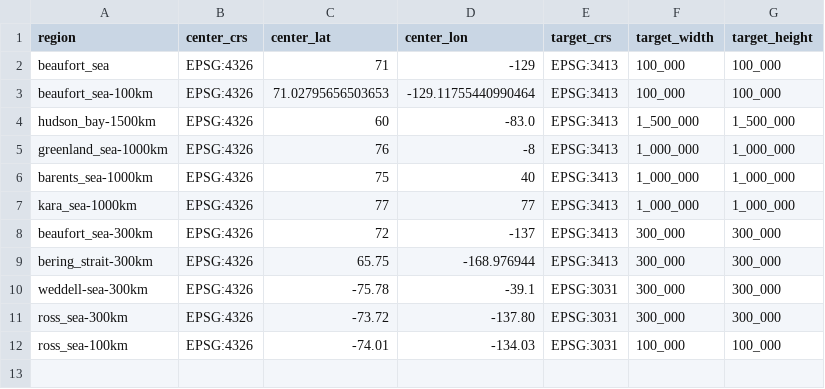
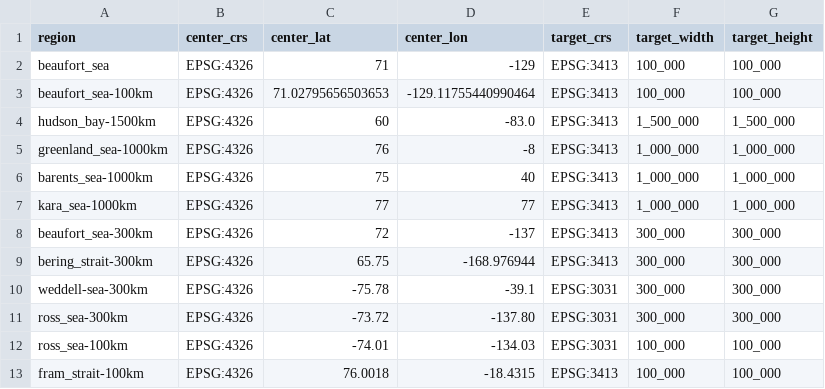
Before and after one commit to WilhelmusLab/IceFloeTracker.jl, a CSV file: workflow/configs/default/region.csv, drawn as a sheet; the diff names each change by its address in the sheet, - before the commit and + after, or states it on an @@ line.

Commit message:
add fram strait region

```diff
--- a/workflow/configs/default/region.csv
+++ b/workflow/configs/default/region.csv
+row 13: fram_strait-100km | EPSG:4326 | 76.0018 | -18.4315 | EPSG:3413 | 100_000 | 100_000
```
